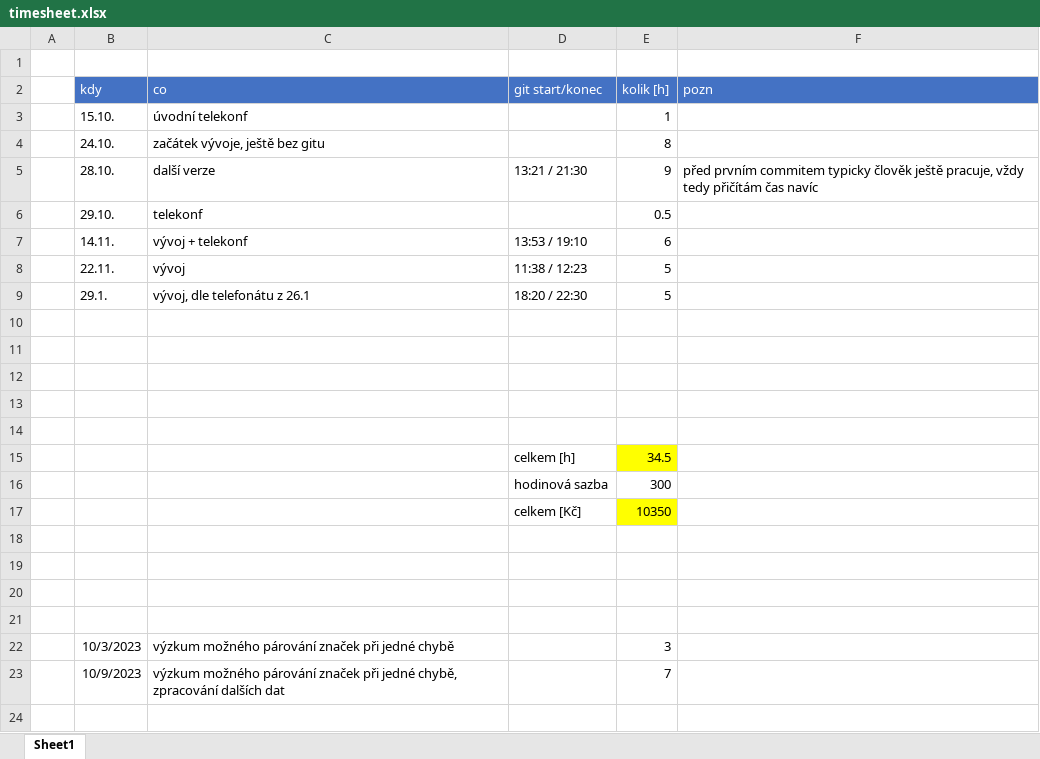
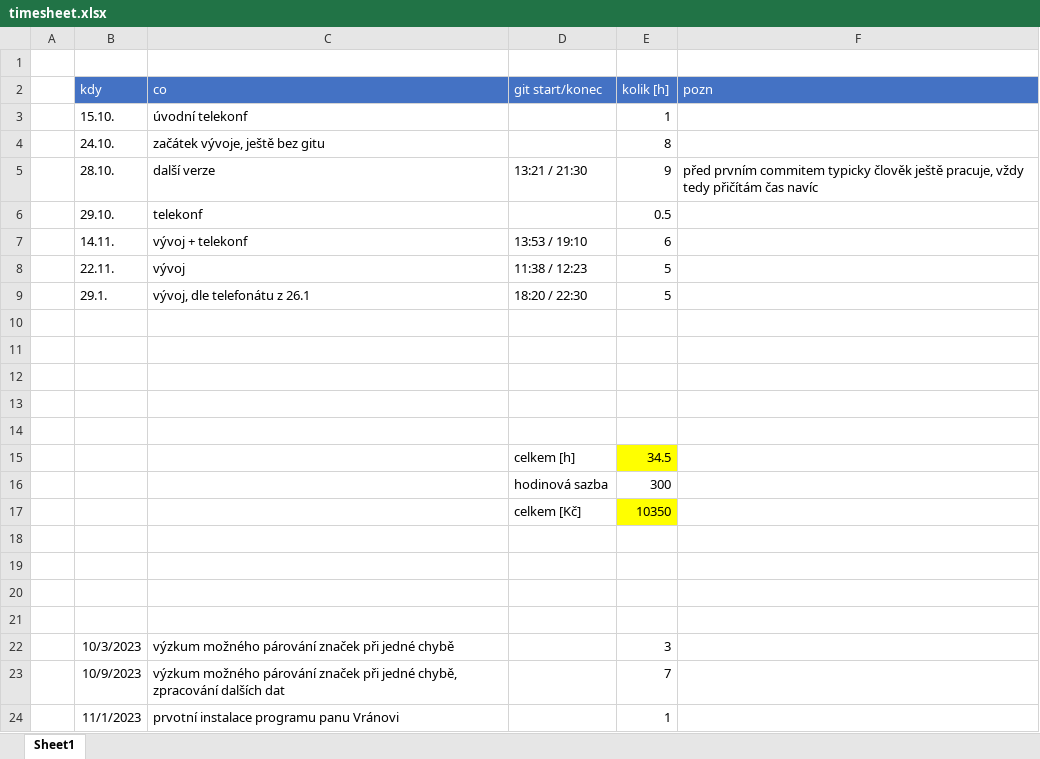
Before and after one commit to kidal5/CarsFlow, an Excel workbook: timesheet.xlsx, sheet Sheet1, drawn as a sheet; values as stored, in another font and other column widths than the file's, no borders; the diff names each change by its address in the sheet, - before the commit and + after, or states it on an @@ line.

Commit message:
updated timesheet

```diff
--- a/timesheet.xlsx (sheet Sheet1)
+++ b/timesheet.xlsx (sheet Sheet1)
+row 24:  | 11/1/2023 | prvotní instalace programu panu Vránovi |  | 1
```
